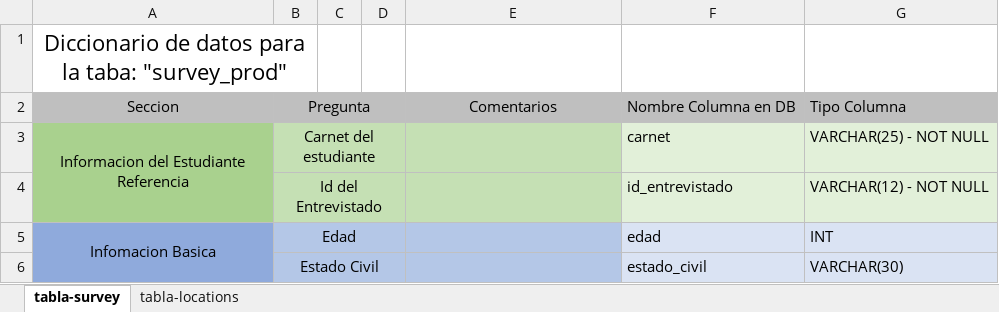
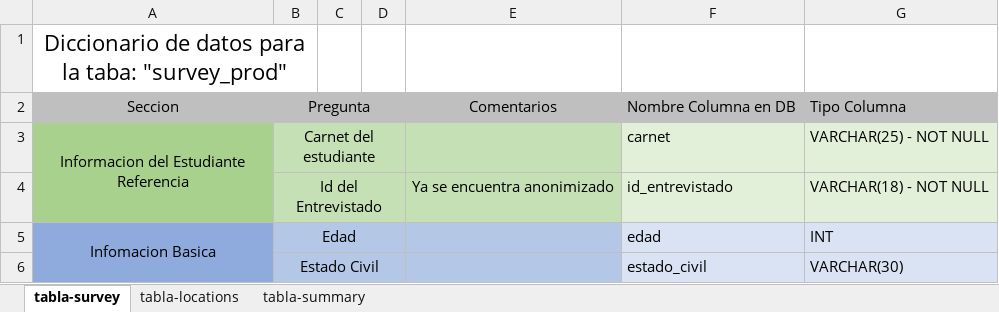
Before and after one commit to minigonche/location_uploads, an Excel workbook: data_dict.xlsx, sheet tabla-survey, drawn as a sheet; only a part is shown; values as stored, in another font and other column widths than the file's, no borders; the diff names each change by its address in the sheet, - before the commit and + after, or states it on an @@ line.

Commit message:
Setup migration for old surveys

```diff
--- a/data_dict.xlsx (sheet tabla-survey)
+++ b/data_dict.xlsx (sheet tabla-survey)
+sheet tab: tabla-summary
-E4: (empty)
+E4: Ya se encuentra anonimizado
-G4: VARCHAR(12) - NOT NULL
+G4: VARCHAR(18) - NOT NULL
```
Also changed, not shown: sheet tabla-locations, 26 other files.
